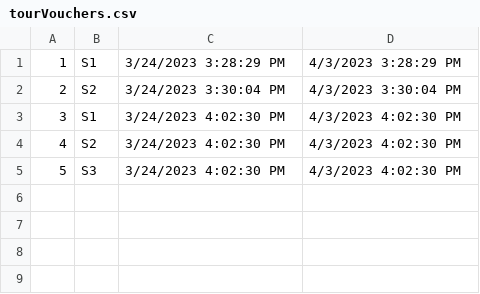
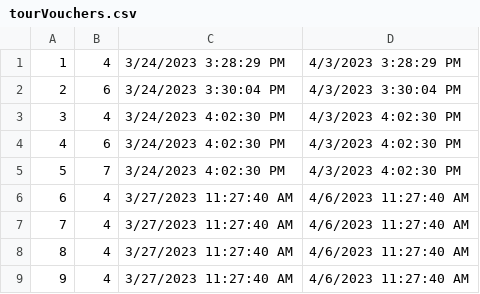
Before and after one commit to anastano/group-3-team-B, a CSV file: SIMS_HCI_Project/SIMS_HCI_Project/Resources/Database/tourVouchers.csv, drawn as a sheet.

```diff
--- a/SIMS_HCI_Project/SIMS_HCI_Project/Resources/Database/tourVouchers.csv
+++ b/SIMS_HCI_Project/SIMS_HCI_Project/Resources/Database/tourVouchers.csv
@@ -1,5 +1,9 @@
-1|S1|3/24/2023 3:28:29 PM|4/3/2023 3:28:29 PM
-2|S2|3/24/2023 3:30:04 PM|4/3/2023 3:30:04 PM
-3|S1|3/24/2023 4:02:30 PM|4/3/2023 4:02:30 PM
-4|S2|3/24/2023 4:02:30 PM|4/3/2023 4:02:30 PM
-5|S3|3/24/2023 4:02:30 PM|4/3/2023 4:02:30 PM
+1|4|3/24/2023 3:28:29 PM|4/3/2023 3:28:29 PM
+2|6|3/24/2023 3:30:04 PM|4/3/2023 3:30:04 PM
+3|4|3/24/2023 4:02:30 PM|4/3/2023 4:02:30 PM
+4|6|3/24/2023 4:02:30 PM|4/3/2023 4:02:30 PM
+5|7|3/24/2023 4:02:30 PM|4/3/2023 4:02:30 PM
+6|4|3/27/2023 11:27:40 AM|4/6/2023 11:27:40 AM
+7|4|3/27/2023 11:27:40 AM|4/6/2023 11:27:40 AM
+8|4|3/27/2023 11:27:40 AM|4/6/2023 11:27:40 AM
+9|4|3/27/2023 11:27:40 AM|4/6/2023 11:27:40 AM
```
Also changed, not shown: SIMS_HCI_Project/SIMS_HCI_Project/Resources/Database/accommodationReservations.csv, SIMS_HCI_Project/SIMS_HCI_Project/Resources/Database/accommodations.csv, 34 other files.
